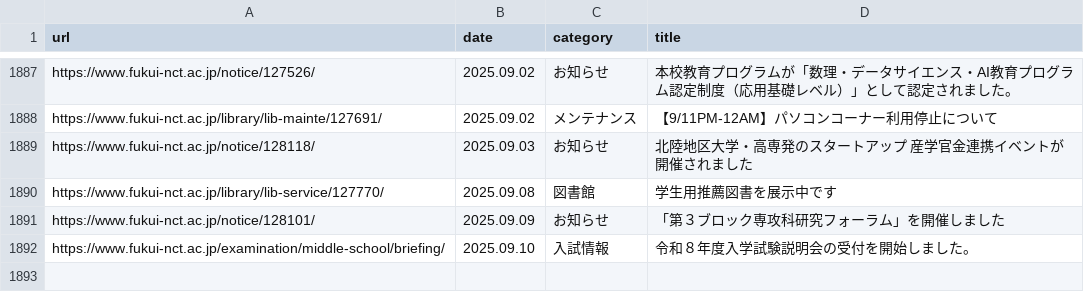
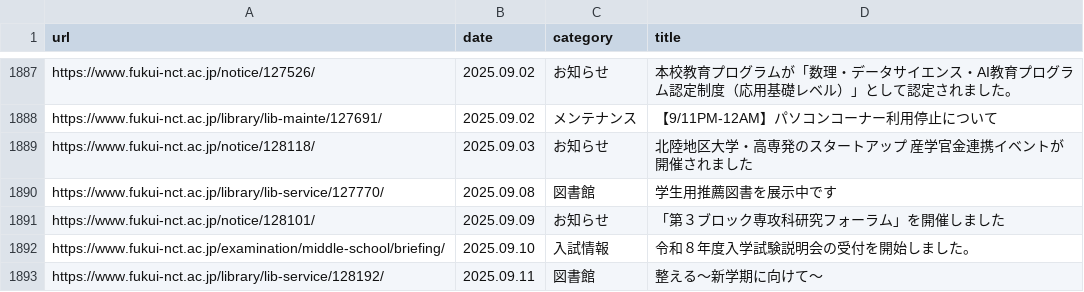
Before and after one commit to code4fukui/fnct-news, a CSV file: fnct-news.csv, drawn as a sheet; only a part is shown, gaps mark what is left out.

Commit message:
update data

```diff
--- a/fnct-news.csv
+++ b/fnct-news.csv
@@ -1892 +1892,2 @@ https://www.fukui-nct.ac.jp/notice/128101/,2025.09.09,お知らせ,「第３ブ
 https://www.fukui-nct.ac.jp/examination/middle-school/briefing/,2025.09.10,入試情報,令和８年度入学試験説明会の受付を開始しました。
+https://www.fukui-nct.ac.jp/library/lib-service/128192/,2025.09.11,図書館,整える～新学期に向けて～
```
